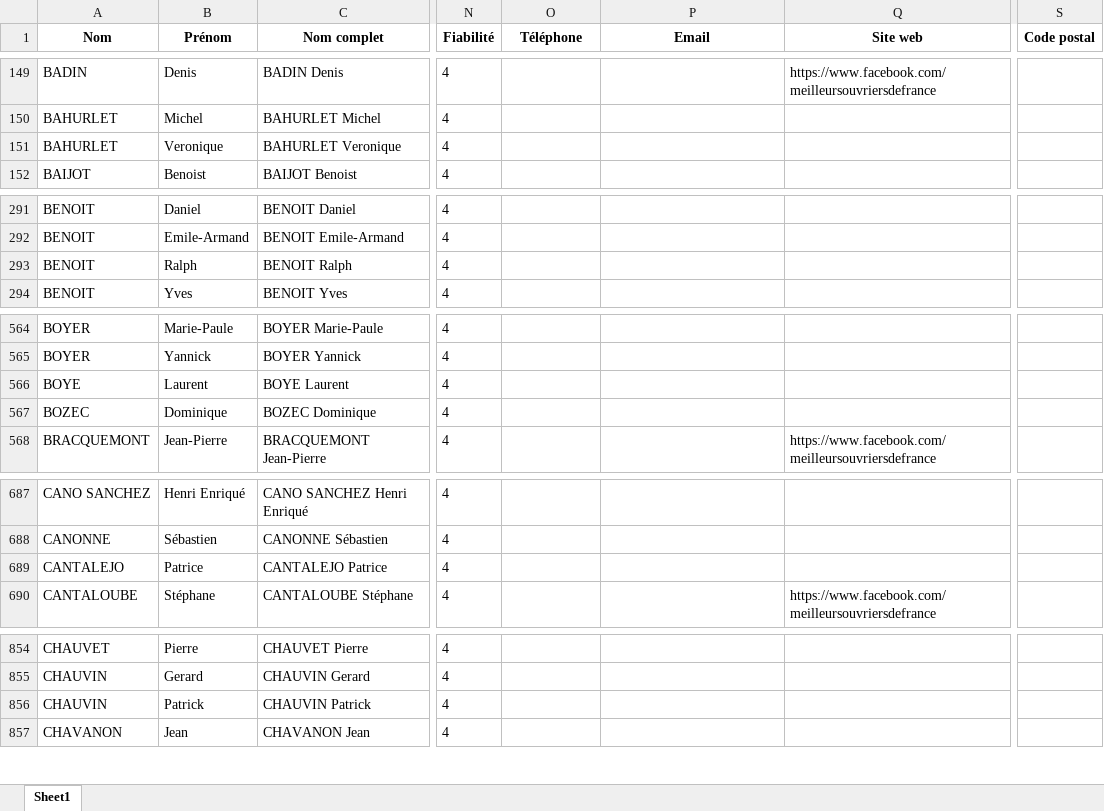
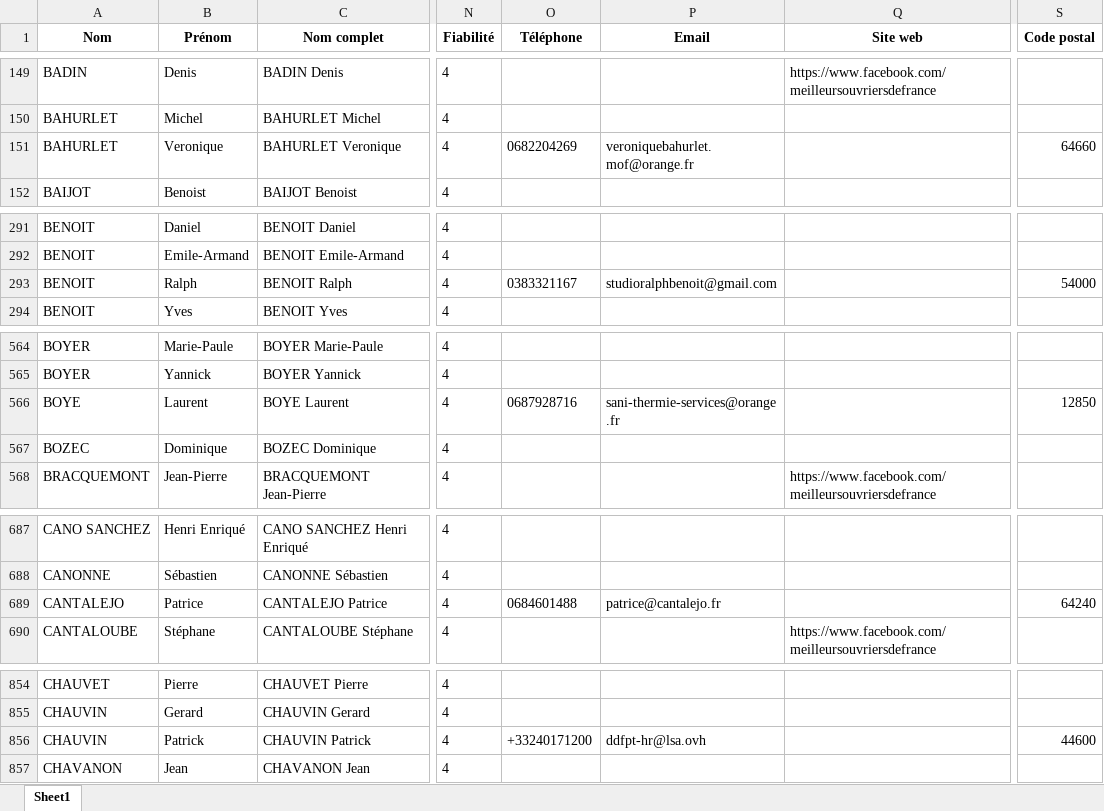
Before and after one commit to StudioEND12800/mof-dashboard, an Excel workbook: output/MOF_France_FUSIONNÉ.xlsx, sheet Sheet1, drawn as a sheet; only a part is shown, gaps mark what is left out; values as stored, in another font and other column widths than the file's, no borders; the diff covers the shown part only; the diff names each change by its address in the sheet, - before the commit and + after, or states it on an @@ line.

```diff
--- a/output/MOF_France_FUSIONNÉ.xlsx (sheet Sheet1)
+++ b/output/MOF_France_FUSIONNÉ.xlsx (sheet Sheet1)
-O151 (Téléphone): (empty)
+O151 (Téléphone): 0682204269
-P151 (Email): (empty)
+P151 (Email): veroniquebahurlet.mof@orange.fr
-S151 (Code postal): (empty)
+S151 (Code postal): 64660
-O293 (Téléphone): (empty)
+O293 (Téléphone): 0383321167
-P293 (Email): (empty)
+P293 (Email): studioralphbenoit@gmail.com
-S293 (Code postal): (empty)
+S293 (Code postal): 54000
-O566 (Téléphone): (empty)
+O566 (Téléphone): 0687928716
-P566 (Email): (empty)
+P566 (Email): sani-thermie-services@orange.fr
-S566 (Code postal): (empty)
+S566 (Code postal): 12850
-O689 (Téléphone): (empty)
+O689 (Téléphone): 0684601488
-P689 (Email): (empty)
+P689 (Email): patrice@cantalejo.fr
-S689 (Code postal): (empty)
+S689 (Code postal): 64240
-O856 (Téléphone): (empty)
+O856 (Téléphone): +33240171200
-P856 (Email): (empty)
+P856 (Email): ddfpt-hr@lsa.ovh
-S856 (Code postal): (empty)
+S856 (Code postal): 44600
```
Also changed, not shown: 68 edited cells elsewhere in this sheet.
